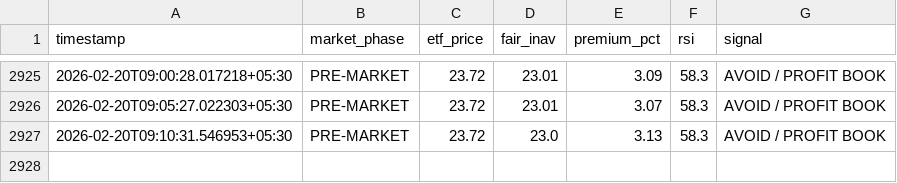
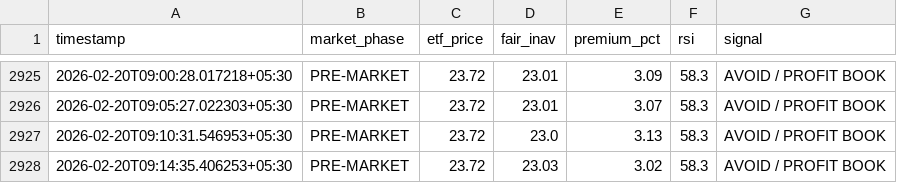
Before and after one commit to tester2021test/silver-tracker, a CSV file: silver_history.csv, drawn as a sheet; only a part is shown, gaps mark what is left out.

```diff
--- a/silver_history.csv
+++ b/silver_history.csv
@@ -2927 +2927,2 @@ timestamp,market_phase,etf_price,fair_inav,premium_pct,rsi,signal
 2026-02-20T09:10:31.546953+05:30,PRE-MARKET,23.72,23.0,3.13,58.3,AVOID / PROFIT BOOK
+2026-02-20T09:14:35.406253+05:30,PRE-MARKET,23.72,23.03,3.02,58.3,AVOID / PROFIT BOOK
```
